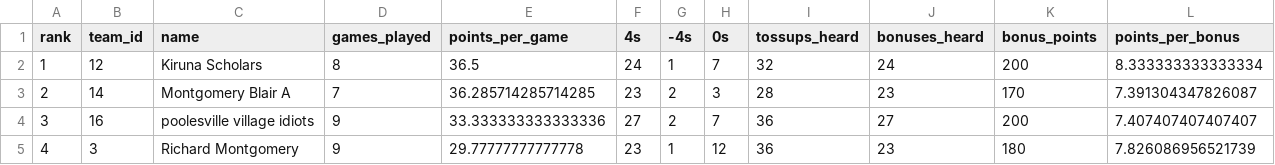
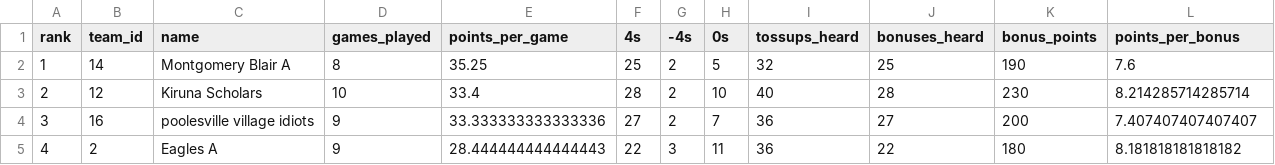
Before and after one commit to xpoes123/scibowl-org, a CSV file: stats/johns-hopkins-invitational/team_standings__chemistry.csv, drawn as a sheet; only a part is shown; the diff covers the shown part only.

Commit message:
DE6 stats

```diff
--- a/stats/johns-hopkins-invitational/team_standings__chemistry.csv
+++ b/stats/johns-hopkins-invitational/team_standings__chemistry.csv
@@ -1,5 +1,5 @@
 rank,team_id,name,games_played,points_per_game,4s,-4s,0s,tossups_heard,bonuses_heard,bonus_points,points_per_bonus
-1,12,Kiruna Scholars,8,36.5,24,1,7,32,24,200,8.333333333333334
-2,14,Montgomery Blair A,7,36.285714285714285,23,2,3,28,23,170,7.391304347826087
+1,14,Montgomery Blair A,8,35.25,25,2,5,32,25,190,7.6
+2,12,Kiruna Scholars,10,33.4,28,2,10,40,28,230,8.214285714285714
 3,16,poolesville village idiots,9,33.333333333333336,27,2,7,36,27,200,7.407407407407407
-4,3,Richard Montgomery,9,29.77777777777778,23,1,12,36,23,180,7.826086956521739
+4,2,Eagles A,9,28.444444444444443,22,3,11,36,22,180,8.181818181818182
```
Also changed, not shown: 24 edited cells elsewhere in this file, stats/johns-hopkins-invitational/individual_standings__earth_space.csv, stats/johns-hopkins-invitational/individual_standings__energy.csv, 12 other files.
